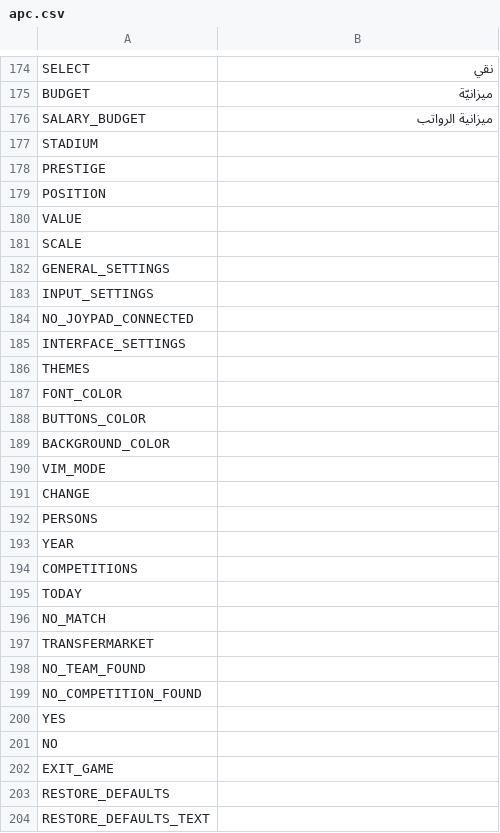
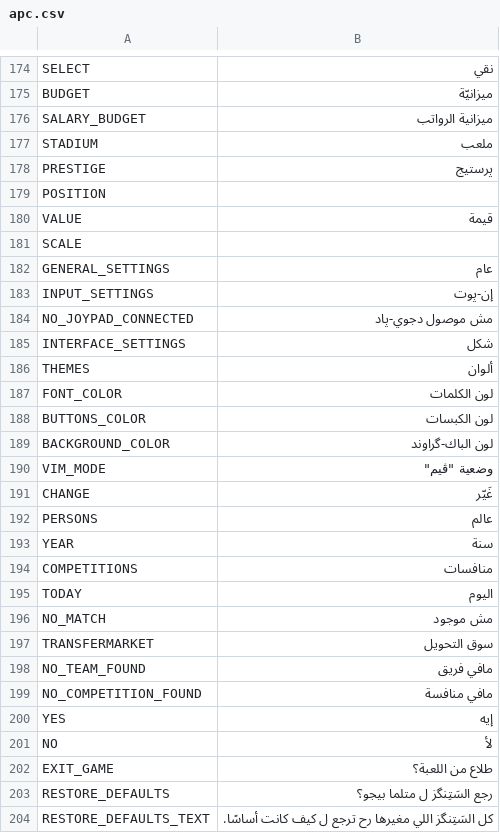
Before and after one commit to dulvui/99managers-futsal-edition, a CSV file: translations/apc.csv, drawn as a sheet; only a part is shown, gaps mark what is left out; the diff covers the shown part only.

Commit message:
Translated using Weblate (Arabic (Levantine))
Currently translated at 73.2% (203 of 277 strings)

Translation: 99 Managers Futsal Edition/game
Translate-URL: https://hosted.weblate.org/projects/99-managers-futsal-edition/game/apc/

```diff
--- a/translations/apc.csv
+++ b/translations/apc.csv
@@ -176,29 +176,29 @@
 "SALARY_BUDGET","ميزانية الرواتب"
-"STADIUM",""
-"PRESTIGE",""
+"STADIUM","ملعب"
+"PRESTIGE","پرستيج"
 "POSITION",""
-"VALUE",""
+"VALUE","قيمة"
 "SCALE",""
-"GENERAL_SETTINGS",""
-"INPUT_SETTINGS",""
-"NO_JOYPAD_CONNECTED",""
-"INTERFACE_SETTINGS",""
-"THEMES",""
-"FONT_COLOR",""
-"BUTTONS_COLOR",""
-"BACKGROUND_COLOR",""
-"VIM_MODE",""
-"CHANGE",""
-"PERSONS",""
-"YEAR",""
-"COMPETITIONS",""
-"TODAY",""
-"NO_MATCH",""
-"TRANSFERMARKET",""
-"NO_TEAM_FOUND",""
-"NO_COMPETITION_FOUND",""
-"YES",""
-"NO",""
-"EXIT_GAME",""
-"RESTORE_DEFAULTS",""
-"RESTORE_DEFAULTS_TEXT",""
+"GENERAL_SETTINGS","عام"
+"INPUT_SETTINGS","إن-پوت"
+"NO_JOYPAD_CONNECTED","مش موصول دجوي-پاد"
+"INTERFACE_SETTINGS","شكل"
+"THEMES","ألوان"
+"FONT_COLOR","لون الكلمات"
+"BUTTONS_COLOR","لون الكبسات"
+"BACKGROUND_COLOR","لون الباك-گراوند"
+"VIM_MODE","وضعية ""ڤيم"""
+"CHANGE","غَيّر"
+"PERSONS","عالم"
+"YEAR","سنة"
+"COMPETITIONS","منافسات"
+"TODAY","اليوم"
+"NO_MATCH","مش موجود"
+"TRANSFERMARKET","سوق التحويل"
+"NO_TEAM_FOUND","مافي فريق"
+"NO_COMPETITION_FOUND","مافي منافسة"
+"YES","إيه"
+"NO","لأ"
+"EXIT_GAME","طلاع من اللعبة؟"
+"RESTORE_DEFAULTS","رجع السَتِنگز ل متلما بيجو؟"
+"RESTORE_DEFAULTS_TEXT","كل السَتِنگز اللي مغيرها رح ترجع ل كيف كانت أساسًا."
```
Also changed, not shown: 7 edited cells elsewhere in this file.
